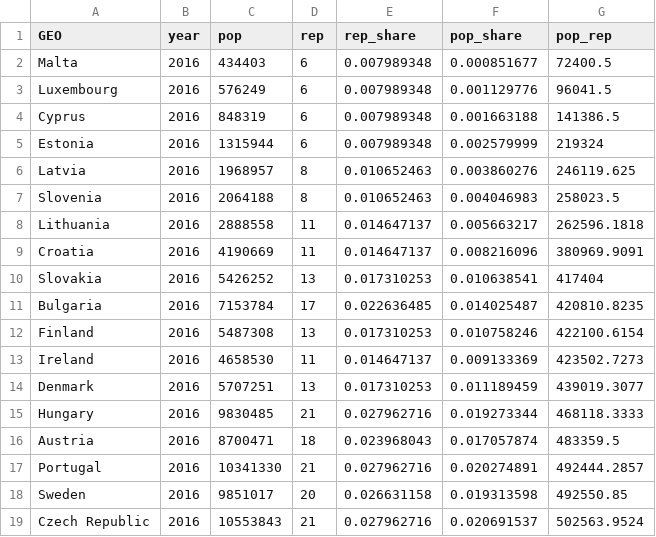
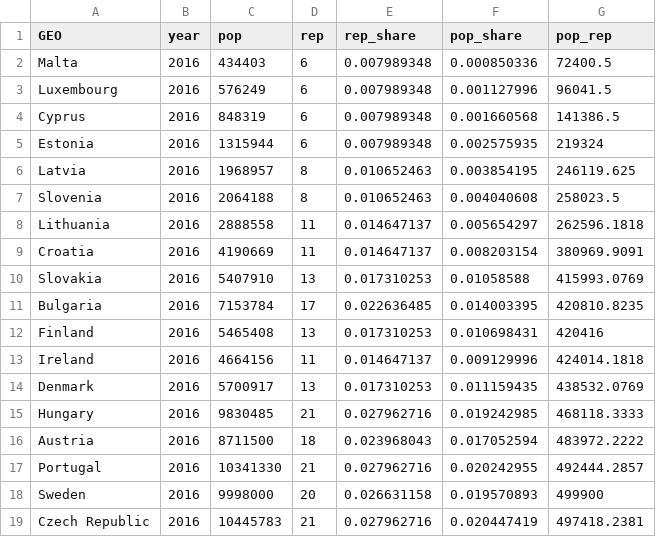
Before and after one commit to robertkck/voter_rep, a CSV file: data/eu.csv, drawn as a sheet; only a part is shown; the diff covers the shown part only.

```diff
--- a/data/eu.csv
+++ b/data/eu.csv
@@ -1,19 +1,19 @@
 GEO,year,pop,rep,rep_share,pop_share,pop_rep
-Malta,2016,434403,6,0.007989348,0.000851677,72400.5
-Luxembourg,2016,576249,6,0.007989348,0.001129776,96041.5
-Cyprus,2016,848319,6,0.007989348,0.001663188,141386.5
-Estonia,2016,1315944,6,0.007989348,0.002579999,219324
-Latvia,2016,1968957,8,0.010652463,0.003860276,246119.625
-Slovenia,2016,2064188,8,0.010652463,0.004046983,258023.5
-Lithuania,2016,2888558,11,0.014647137,0.005663217,262596.1818
-Croatia,2016,4190669,11,0.014647137,0.008216096,380969.9091
-Slovakia,2016,5426252,13,0.017310253,0.010638541,417404
-Bulgaria,2016,7153784,17,0.022636485,0.014025487,420810.8235
-Finland,2016,5487308,13,0.017310253,0.010758246,422100.6154
-Ireland,2016,4658530,11,0.014647137,0.009133369,423502.7273
-Denmark,2016,5707251,13,0.017310253,0.011189459,439019.3077
-Hungary,2016,9830485,21,0.027962716,0.019273344,468118.3333
-Austria,2016,8700471,18,0.023968043,0.017057874,483359.5
-Portugal,2016,10341330,21,0.027962716,0.020274891,492444.2857
-Sweden,2016,9851017,20,0.026631158,0.019313598,492550.85
-Czech Republic,2016,10553843,21,0.027962716,0.020691537,502563.9524
+Malta,2016,434403,6,0.007989348,0.000850336,72400.5
+Luxembourg,2016,576249,6,0.007989348,0.001127996,96041.5
+Cyprus,2016,848319,6,0.007989348,0.001660568,141386.5
+Estonia,2016,1315944,6,0.007989348,0.002575935,219324
+Latvia,2016,1968957,8,0.010652463,0.003854195,246119.625
+Slovenia,2016,2064188,8,0.010652463,0.004040608,258023.5
+Lithuania,2016,2888558,11,0.014647137,0.005654297,262596.1818
+Croatia,2016,4190669,11,0.014647137,0.008203154,380969.9091
+Slovakia,2016,5407910,13,0.017310253,0.01058588,415993.0769
+Bulgaria,2016,7153784,17,0.022636485,0.014003395,420810.8235
+Finland,2016,5465408,13,0.017310253,0.010698431,420416
+Ireland,2016,4664156,11,0.014647137,0.009129996,424014.1818
+Denmark,2016,5700917,13,0.017310253,0.011159435,438532.0769
+Hungary,2016,9830485,21,0.027962716,0.019242985,468118.3333
+Austria,2016,8711500,18,0.023968043,0.017052594,483972.2222
+Portugal,2016,10341330,21,0.027962716,0.020242955,492444.2857
+Sweden,2016,9998000,20,0.026631158,0.019570893,499900
+Czech Republic,2016,10445783,21,0.027962716,0.020447419,497418.2381
```
Also changed, not shown: 16 edited cells elsewhere in this file, data/eu_brexit.csv, 11 other files.
